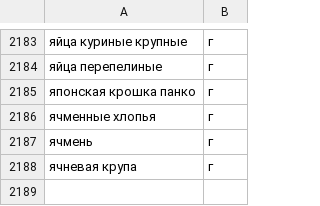
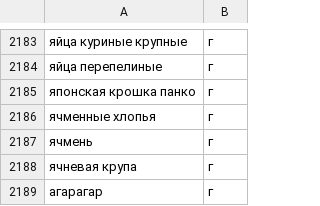
Before and after one commit to alekseevpy/Grocery-Assistant, a CSV file: backend/data/ingredients.csv, drawn as a sheet; only a part is shown, gaps mark what is left out; the diff names each change by its address in the sheet, - before the commit and + after, or states it on an @@ line.

```diff
--- a/backend/data/ingredients.csv
+++ b/backend/data/ingredients.csv
+row 2189: агарагар | г
```
Also changed, not shown: 3 other files.
